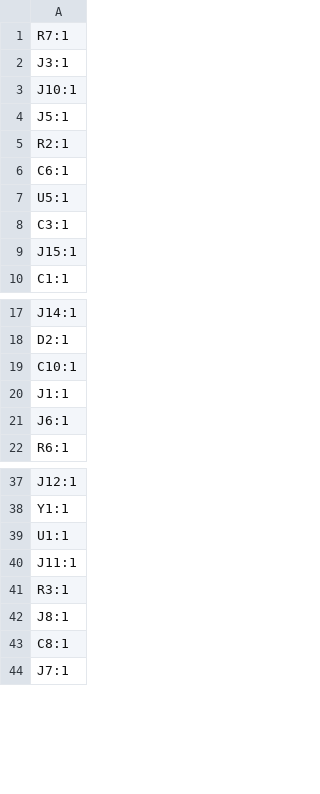
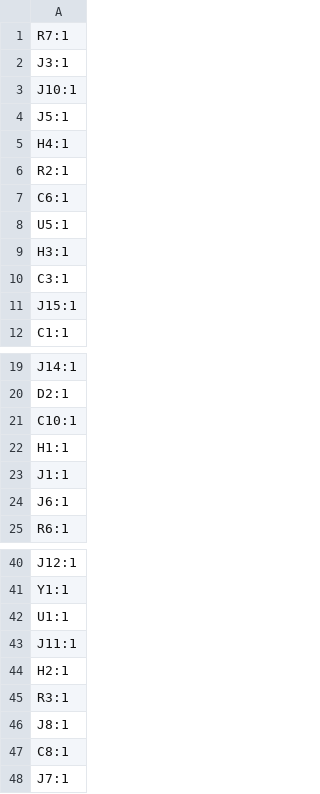
Before and after one commit to maciekish/warthogathome, a CSV file: KiCad PCBs/Slave/production/designators.csv, drawn as a sheet; only a part is shown, gaps mark what is left out.

```diff
--- a/KiCad PCBs/Slave/production/designators.csv
+++ b/KiCad PCBs/Slave/production/designators.csv
@@ -4,2 +4,3 @@ J10:1
 J5:1
+H4:1
 R2:1
@@ -7,2 +8,3 @@ C6:1
 U5:1
+H3:1
 C3:1
@@ -19,2 +21,3 @@ D2:1
 C10:1
+H1:1
 J1:1
@@ -40,2 +43,3 @@ U1:1
 J11:1
+H2:1
 R3:1
```
Also changed, not shown: KiCad PCBs/Slave/production/bom.csv, KiCad PCBs/Slave/production/positions.csv, 20 other files.
